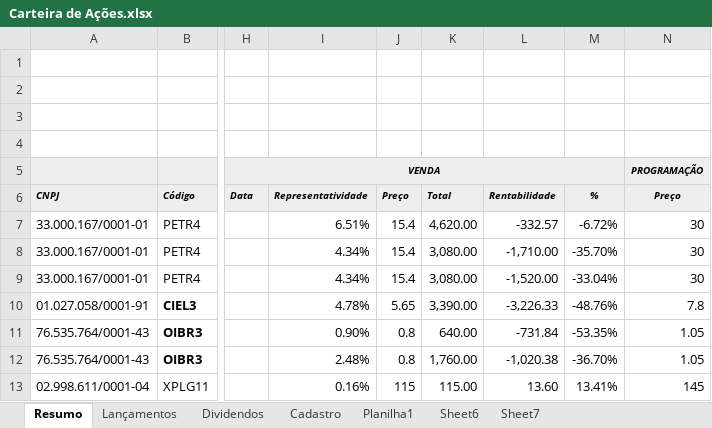
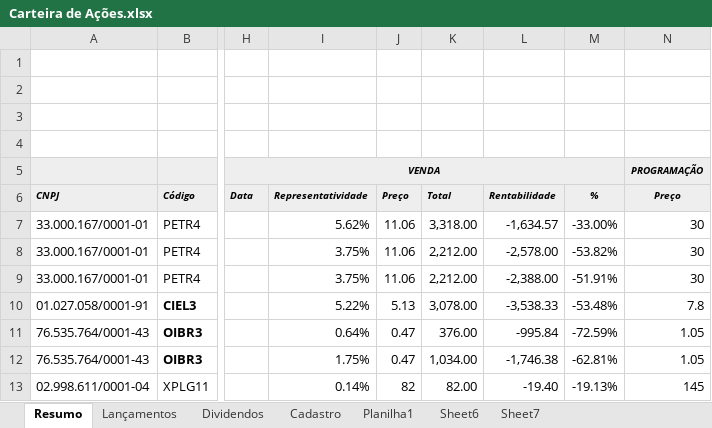
Before and after one commit to EwertonHallan/investimento, an Excel workbook: Carteira de Ações.xlsx, sheet Resumo, drawn as a sheet; only a part is shown, gaps mark what is left out; values as stored, in another font and other column widths than the file's, no borders; charts and pictures and conditional formats not drawn; the diff covers the shown part only; the diff names each change by its address in the sheet, - before the commit and + after, or states it on an @@ line.

Commit message:
atualizacao 18.03

```diff
--- a/Carteira de Ações.xlsx (sheet Resumo)
+++ b/Carteira de Ações.xlsx (sheet Resumo)
-I7: 6.51%
+I7: 5.62%
-J7:J9: 15.4
+J7:J9: 11.06
-K7: 4,620.00
+K7: 3,318.00
-L7: -332.57
+L7: -1,634.57
-M7: -6.72%
+M7: -33.00%
-I8:I9: 4.34%
+I8:I9: 3.75%
-K8:K9: 3,080.00
+K8:K9: 2,212.00
-L8: -1,710.00
+L8: -2,578.00
-M8: -35.70%
+M8: -53.82%
-L9: -1,520.00
+L9: -2,388.00
-M9: -33.04%
+M9: -51.91%
-I10: 4.78%
+I10: 5.22%
-J10: 5.65
+J10: 5.13
-K10: 3,390.00
+K10: 3,078.00
-L10: -3,226.33
+L10: -3,538.33
-M10: -48.76%
+M10: -53.48%
-I11: 0.90%
+I11: 0.64%
-J11:J12: 0.8
+J11:J12: 0.47
-K11: 640.00
+K11: 376.00
-L11: -731.84
+L11: -995.84
-M11: -53.35%
+M11: -72.59%
-I12: 2.48%
+I12: 1.75%
-K12: 1,760.00
+K12: 1,034.00
-L12: -1,020.38
+L12: -1,746.38
-M12: -36.70%
+M12: -62.81%
-I13: 0.16%
+I13: 0.14%
-J13: 115
+J13: 82
-K13: 115.00
+K13: 82.00
-L13: 13.60
+L13: -19.40
-M13: 13.41%
+M13: -19.13%
```
Also changed, not shown: 3 added rows, 1 removed row and 117 edited cells elsewhere in this sheet, sheet Planilha1, formulas that keep their value, charts or pictures.
